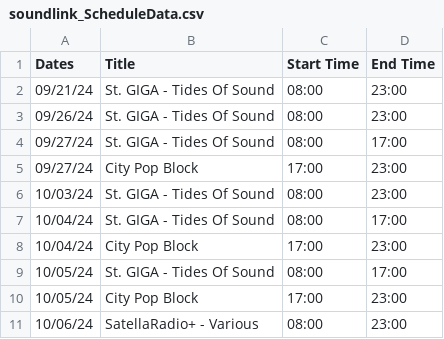
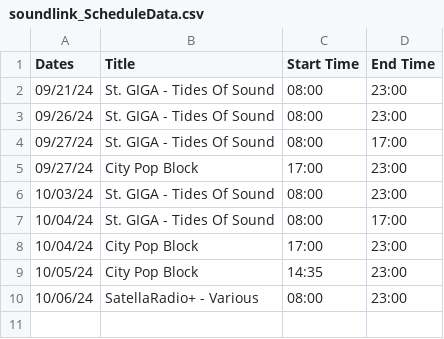
Before and after one commit to SatellaviewPlus/satellaviewplus.github.io, a CSV file: august/soundlink_ScheduleData.csv, drawn as a sheet.

Commit message:
Update soundlink_ScheduleData.csv

```diff
--- a/august/soundlink_ScheduleData.csv
+++ b/august/soundlink_ScheduleData.csv
@@ -8,4 +8,3 @@ Dates;Title;Start Time;End Time
 10/04/24;City Pop Block;17:00;23:00
-10/05/24;St. GIGA - Tides Of Sound;08:00;17:00
-10/05/24;City Pop Block;17:00;23:00
+10/05/24;City Pop Block;14:35;23:00
 10/06/24;SatellaRadio+ - Various;08:00;23:00
```
